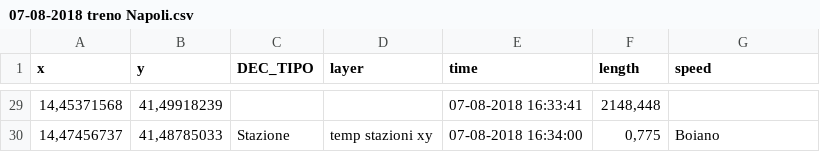
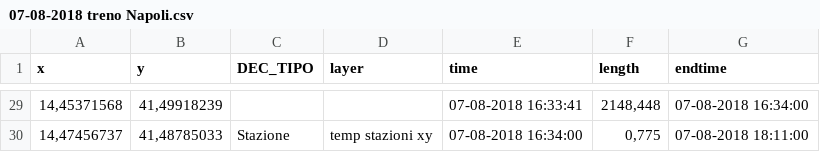
Before and after one commit to Alessio-DG/Il-Binario-20-Bis, a CSV file: animazione/Notizie/07-08-2018 treno Napoli.csv, drawn as a sheet; only a part is shown, gaps mark what is left out; the diff covers the shown part only.

```diff
--- a/animazione/Notizie/07-08-2018 treno Napoli.csv
+++ b/animazione/Notizie/07-08-2018 treno Napoli.csv
@@ -1 +1 @@
-x;y;DEC_TIPO;layer;time;length;speed
+x;y;DEC_TIPO;layer;time;length;endtime
@@ -29,2 +29,2 @@ x;y;DEC_TIPO;layer;time;length;speed
-14,45371568;41,49918239;;;07-08-2018 16:33:41;2148,448;
-14,47456737;41,48785033;Stazione;temp stazioni xy;07-08-2018 16:34:00;0,775;Boiano
+14,45371568;41,49918239;;;07-08-2018 16:33:41;2148,448;07-08-2018 16:34:00
+14,47456737;41,48785033;Stazione;temp stazioni xy;07-08-2018 16:34:00;0,775;07-08-2018 18:11:00
```
Also changed, not shown: 27 edited cells elsewhere in this file, animazione/Notizie/07-08-2018 treno Roma.csv, 20 other files.
